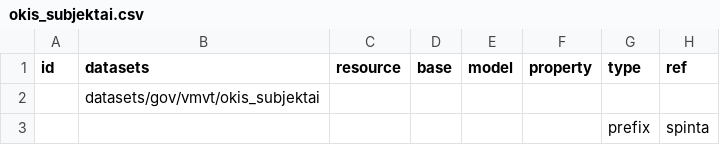
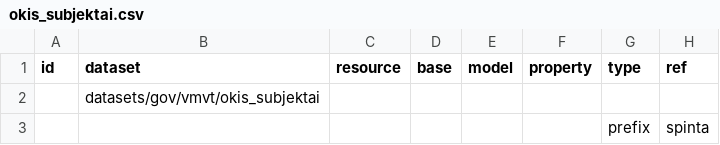
Before and after one commit to atviriduomenys/manifest, a CSV file: datasets/gov/vmvt/okis_subjektai.csv, drawn as a sheet; only a part is shown; the diff names each change by its address in the sheet, - before the commit and + after, or states it on an @@ line.

Commit message:
Update okis_subjektai.csv

```diff
--- a/datasets/gov/vmvt/okis_subjektai.csv
+++ b/datasets/gov/vmvt/okis_subjektai.csv
-B1: datasets
+B1: dataset
```
